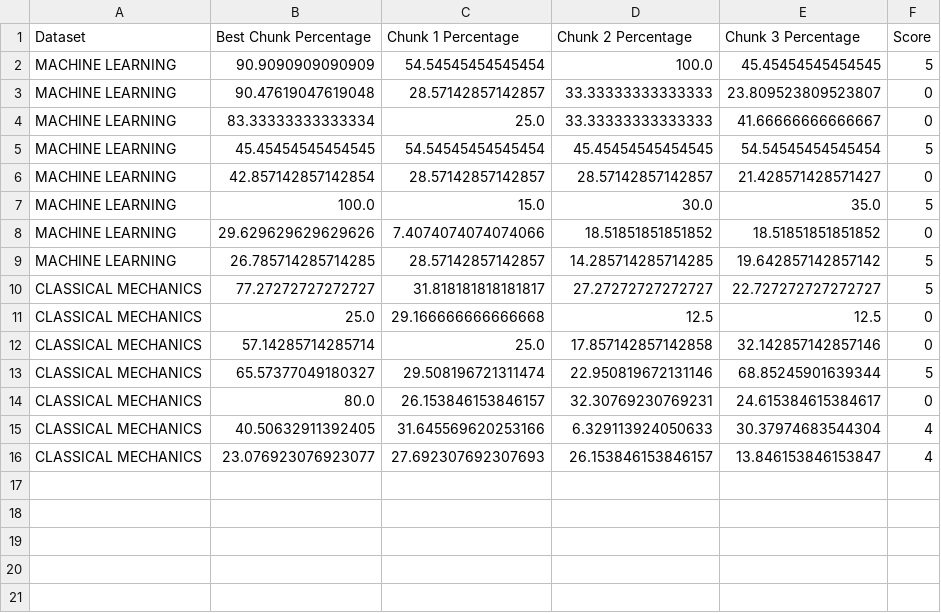
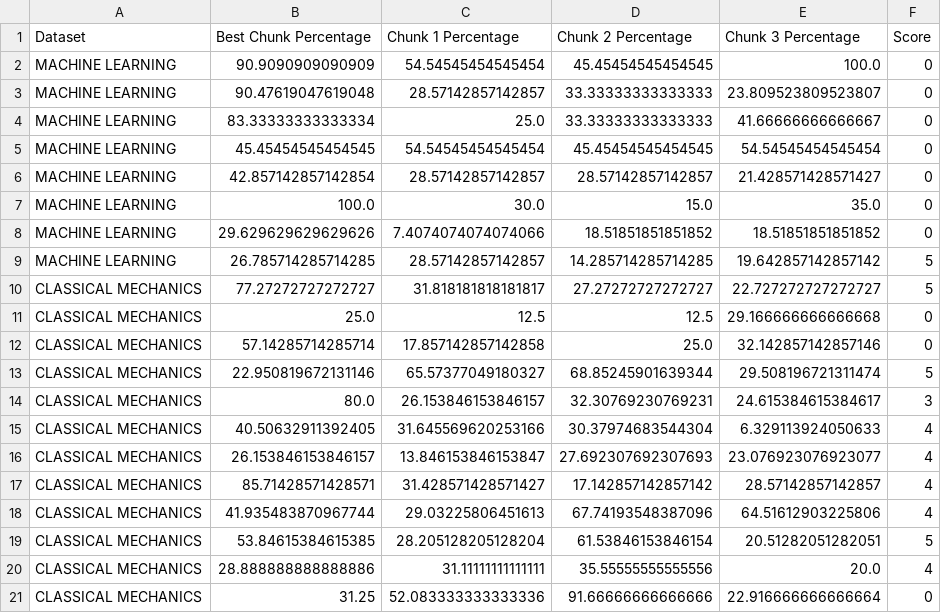
Before and after one commit to maxenceleguery/enstrag, a CSV file: enstrag/metrics/test.csv, drawn as a sheet.

```diff
--- a/enstrag/metrics/test.csv
+++ b/enstrag/metrics/test.csv
@@ -1,8 +1,8 @@
 Dataset,Best Chunk Percentage,Chunk 1 Percentage,Chunk 2 Percentage,Chunk 3 Percentage,Score
-MACHINE LEARNING,90.9090909090909,54.54545454545454,100.0,45.45454545454545,5
+MACHINE LEARNING,90.9090909090909,54.54545454545454,45.45454545454545,100.0,0
 MACHINE LEARNING,90.47619047619048,28.57142857142857,33.33333333333333,23.809523809523807,0
 MACHINE LEARNING,83.33333333333334,25.0,33.33333333333333,41.66666666666667,0
-MACHINE LEARNING,45.45454545454545,54.54545454545454,45.45454545454545,54.54545454545454,5
+MACHINE LEARNING,45.45454545454545,54.54545454545454,45.45454545454545,54.54545454545454,0
 MACHINE LEARNING,42.857142857142854,28.57142857142857,28.57142857142857,21.428571428571427,0
-MACHINE LEARNING,100.0,15.0,30.0,35.0,5
+MACHINE LEARNING,100.0,30.0,15.0,35.0,0
 MACHINE LEARNING,29.629629629629626,7.4074074074074066,18.51851851851852,18.51851851851852,0
@@ -10,7 +10,12 @@ MACHINE LEARNING,26.785714285714285,28.57142857142857,14.285714285714285,19.6428
 CLASSICAL MECHANICS,77.27272727272727,31.818181818181817,27.27272727272727,22.727272727272727,5
-CLASSICAL MECHANICS,25.0,29.166666666666668,12.5,12.5,0
-CLASSICAL MECHANICS,57.14285714285714,25.0,17.857142857142858,32.142857142857146,0
-CLASSICAL MECHANICS,65.57377049180327,29.508196721311474,22.950819672131146,68.85245901639344,5
-CLASSICAL MECHANICS,80.0,26.153846153846157,32.30769230769231,24.615384615384617,0
-CLASSICAL MECHANICS,40.50632911392405,31.645569620253166,6.329113924050633,30.37974683544304,4
-CLASSICAL MECHANICS,23.076923076923077,27.692307692307693,26.153846153846157,13.846153846153847,4
+CLASSICAL MECHANICS,25.0,12.5,12.5,29.166666666666668,0
+CLASSICAL MECHANICS,57.14285714285714,17.857142857142858,25.0,32.142857142857146,0
+CLASSICAL MECHANICS,22.950819672131146,65.57377049180327,68.85245901639344,29.508196721311474,5
+CLASSICAL MECHANICS,80.0,26.153846153846157,32.30769230769231,24.615384615384617,3
+CLASSICAL MECHANICS,40.50632911392405,31.645569620253166,30.37974683544304,6.329113924050633,4
+CLASSICAL MECHANICS,26.153846153846157,13.846153846153847,27.692307692307693,23.076923076923077,4
+CLASSICAL MECHANICS,85.71428571428571,31.428571428571427,17.142857142857142,28.57142857142857,4
+CLASSICAL MECHANICS,41.935483870967744,29.03225806451613,67.74193548387096,64.51612903225806,4
+CLASSICAL MECHANICS,53.84615384615385,28.205128205128204,61.53846153846154,20.51282051282051,5
+CLASSICAL MECHANICS,28.888888888888886,31.11111111111111,35.55555555555556,20.0,4
+CLASSICAL MECHANICS,31.25,52.083333333333336,91.66666666666666,22.916666666666664,0
```
Also changed, not shown: 3 other files.
